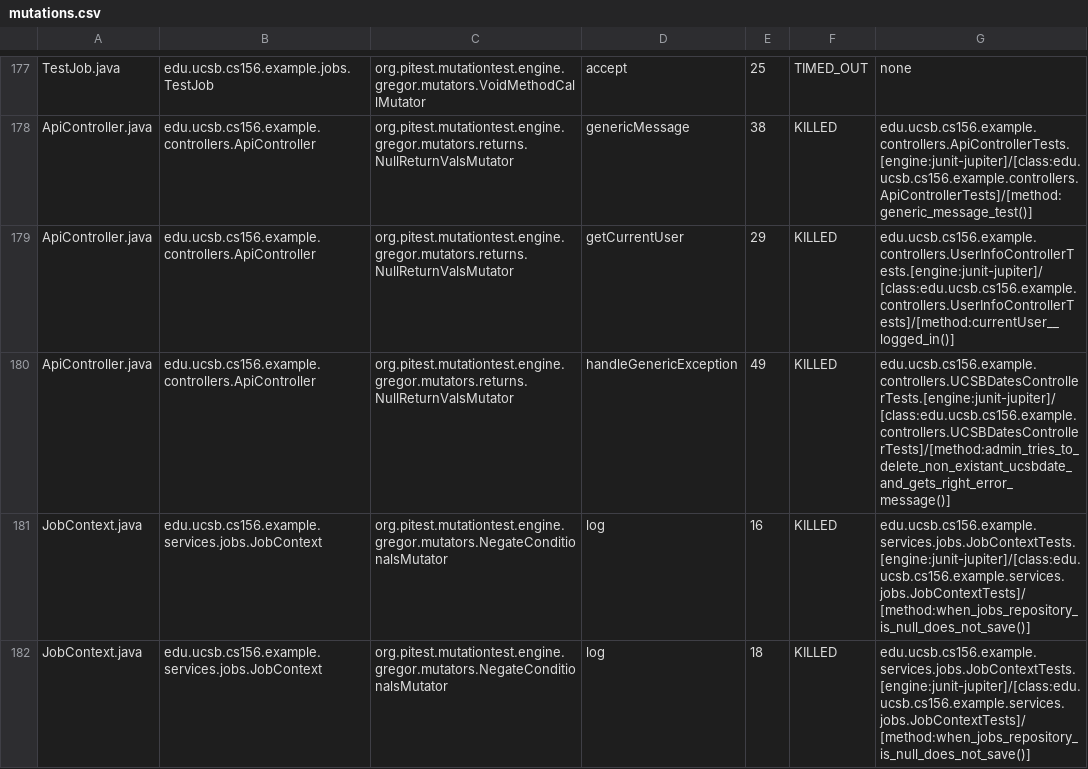
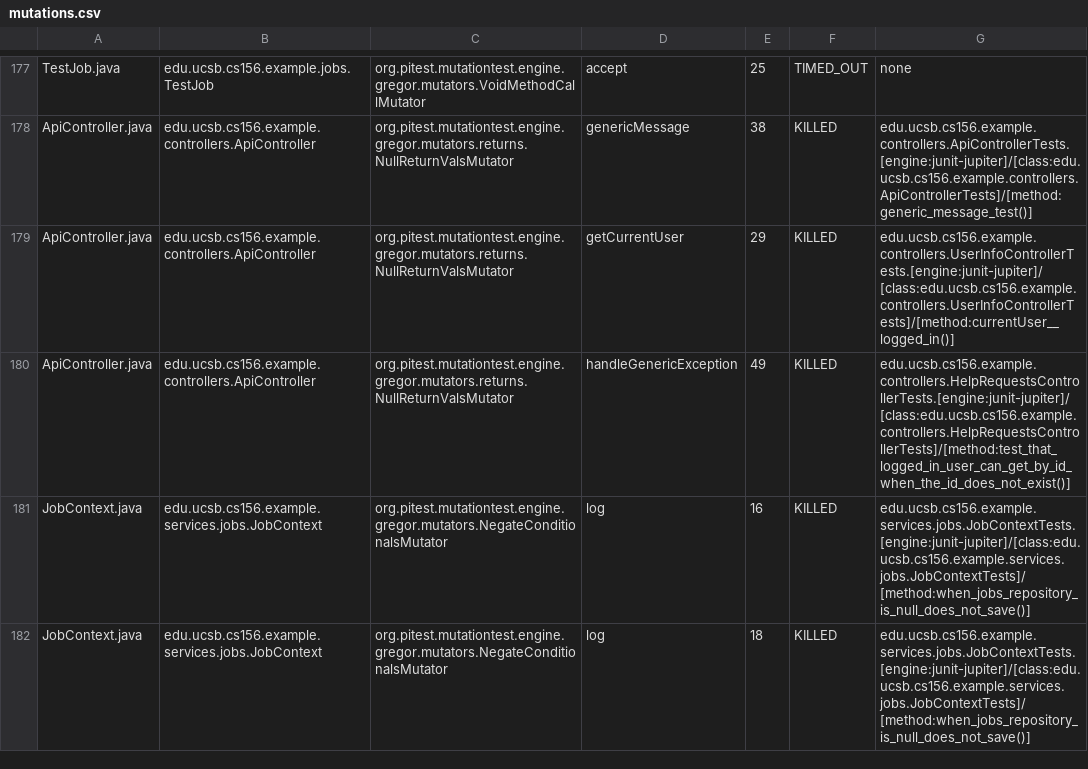
Before and after one commit to ucsb-cs156-s25/team01-s25-03, a CSV file: prs/69/pitest/mutations.csv, drawn as a sheet; only a part is shown, gaps mark what is left out.

Commit message:
Deploying to gh-pages from @ ucsb-cs156-s25/team01-s25-03@0c25016de9904ee39b9599783a323655144b9ca1 🚀

```diff
--- a/prs/69/pitest/mutations.csv
+++ b/prs/69/pitest/mutations.csv
@@ -179,3 +179,3 @@ ApiController.java,edu.ucsb.cs156.example.controllers.ApiController,org.pitest.m
 ApiController.java,edu.ucsb.cs156.example.controllers.ApiController,org.pitest.mutationtest.engine.gregor.mutators.returns.NullReturnValsMutator,getCurrentUser,29,KILLED,edu.ucsb.cs156.example.controllers.UserInfoControllerTests.[engine:junit-jupiter]/[class:edu.ucsb.cs156.example.controllers.UserInfoControllerTests]/[method:currentUser__logged_in()]
-ApiController.java,edu.ucsb.cs156.example.controllers.ApiController,org.pitest.mutationtest.engine.gregor.mutators.returns.NullReturnValsMutator,handleGenericException,49,KILLED,edu.ucsb.cs156.example.controllers.UCSBDatesControllerTests.[engine:junit-jupiter]/[class:edu.ucsb.cs156.example.controllers.UCSBDatesControllerTests]/[method:admin_tries_to_delete_non_existant_ucsbdate_and_gets_right_error_message()]
+ApiController.java,edu.ucsb.cs156.example.controllers.ApiController,org.pitest.mutationtest.engine.gregor.mutators.returns.NullReturnValsMutator,handleGenericException,49,KILLED,edu.ucsb.cs156.example.controllers.HelpRequestsControllerTests.[engine:junit-jupiter]/[class:edu.ucsb.cs156.example.controllers.HelpRequestsControllerTests]/[method:test_that_logged_in_user_can_get_by_id_when_the_id_does_not_exist()]
 JobContext.java,edu.ucsb.cs156.example.services.jobs.JobContext,org.pitest.mutationtest.engine.gregor.mutators.NegateConditionalsMutator,log,16,KILLED,edu.ucsb.cs156.example.services.jobs.JobContextTests.[engine:junit-jupiter]/[class:edu.ucsb.cs156.example.services.jobs.JobContextTests]/[method:when_jobs_repository_is_null_does_not_save()]
```
Also changed, not shown: 22 other files.
